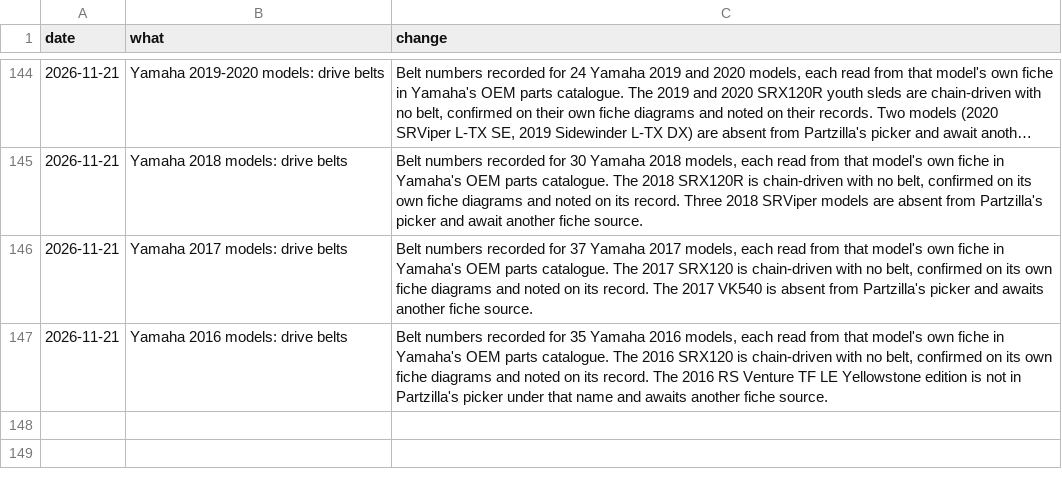
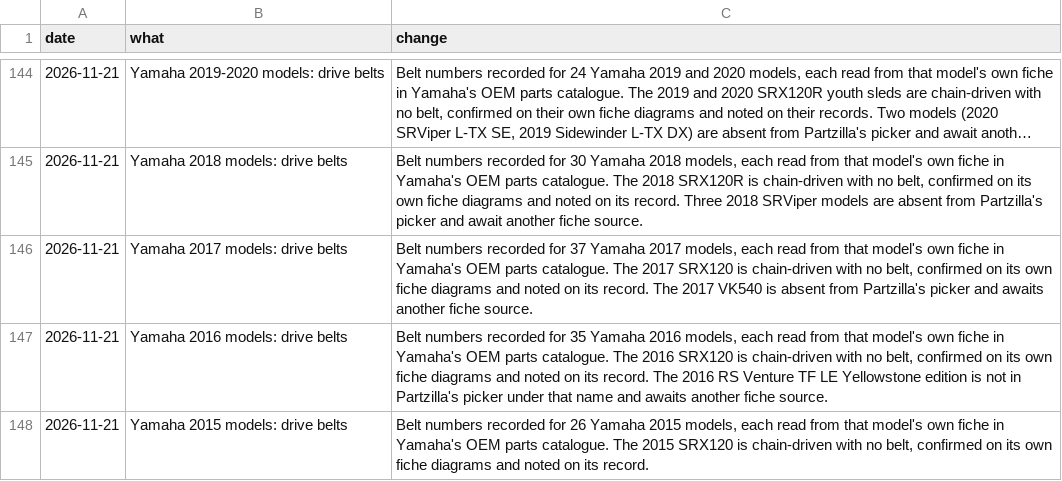
Before and after one commit to JonesT1986/SledSpecs, a CSV file: data/corrections.csv, drawn as a sheet; only a part is shown, gaps mark what is left out; long unchanged cells end in …; the diff names each change by its address in the sheet, - before the commit and + after, or states it on an @@ line.

```diff
--- a/data/corrections.csv
+++ b/data/corrections.csv
+row 148: 2026-11-21 | Yamaha 2015 models: drive belts | Belt numbers recorded for 26 Yamaha 2015 models, each read from that model's own fiche in Yamaha's OEM parts catalogue. The 2015 SRX120 is chain-driven with no belt, confirmed on its own fiche diagrams and noted on its record.
```
Also changed, not shown: data/overrides.csv.
